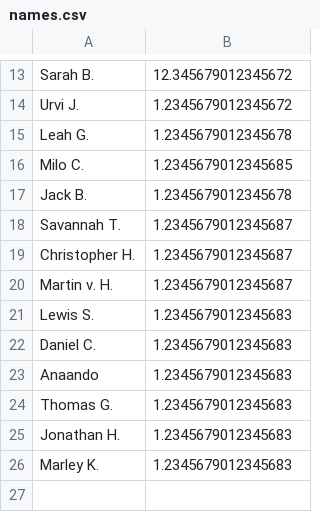
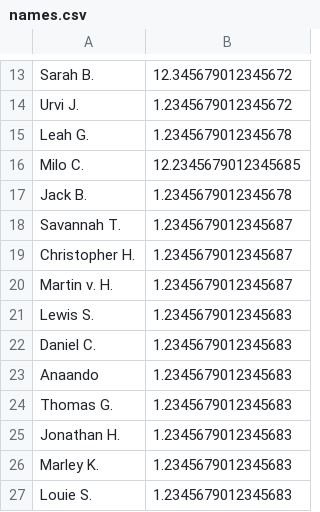
Before and after one commit to EMPattinson/CompCake, a CSV file: names.csv, drawn as a sheet; only a part is shown, gaps mark what is left out.

Commit message:
Update names.csv

```diff
--- a/names.csv
+++ b/names.csv
@@ -15,3 +15,3 @@ Urvi J.,1.2345679012345672
 Leah G.,1.2345679012345678
-Milo C.,1.2345679012345685
+Milo C.,12.2345679012345685
 Jack B.,1.2345679012345678
@@ -26 +26,2 @@ Jonathan H.,1.2345679012345683
 Marley K.,1.2345679012345683
+Louie S.,1.2345679012345683
```
